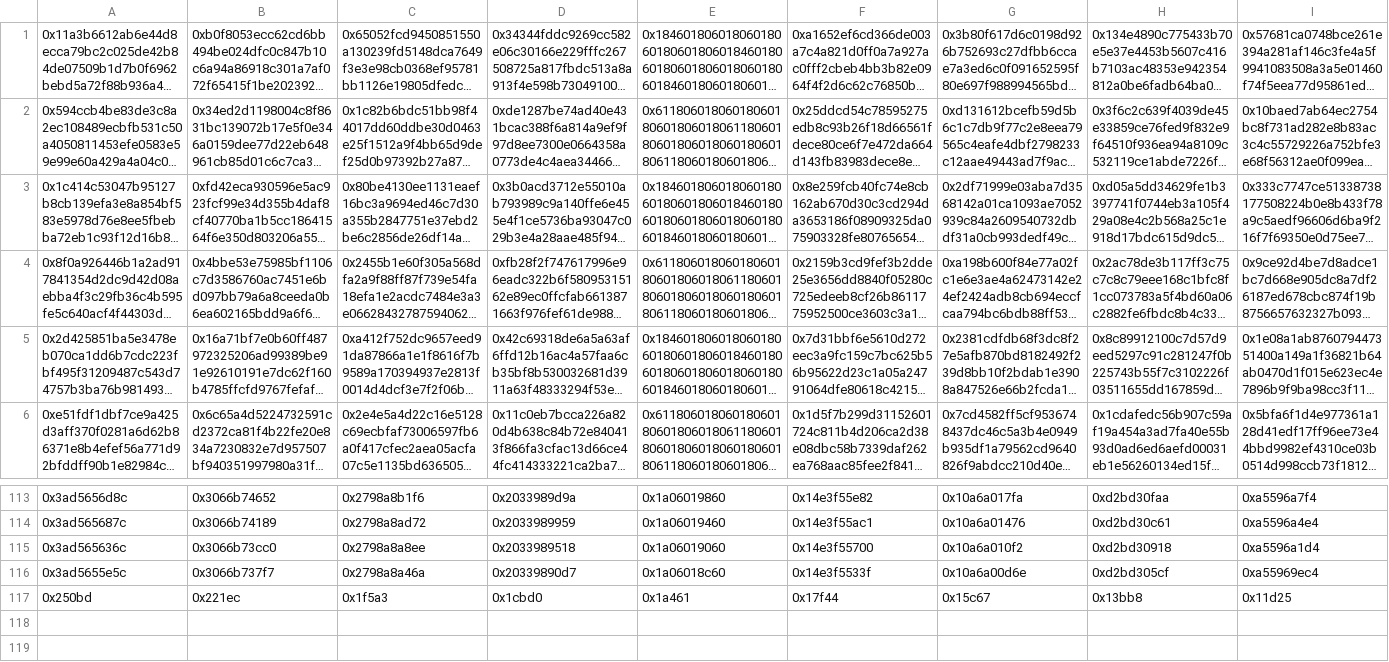
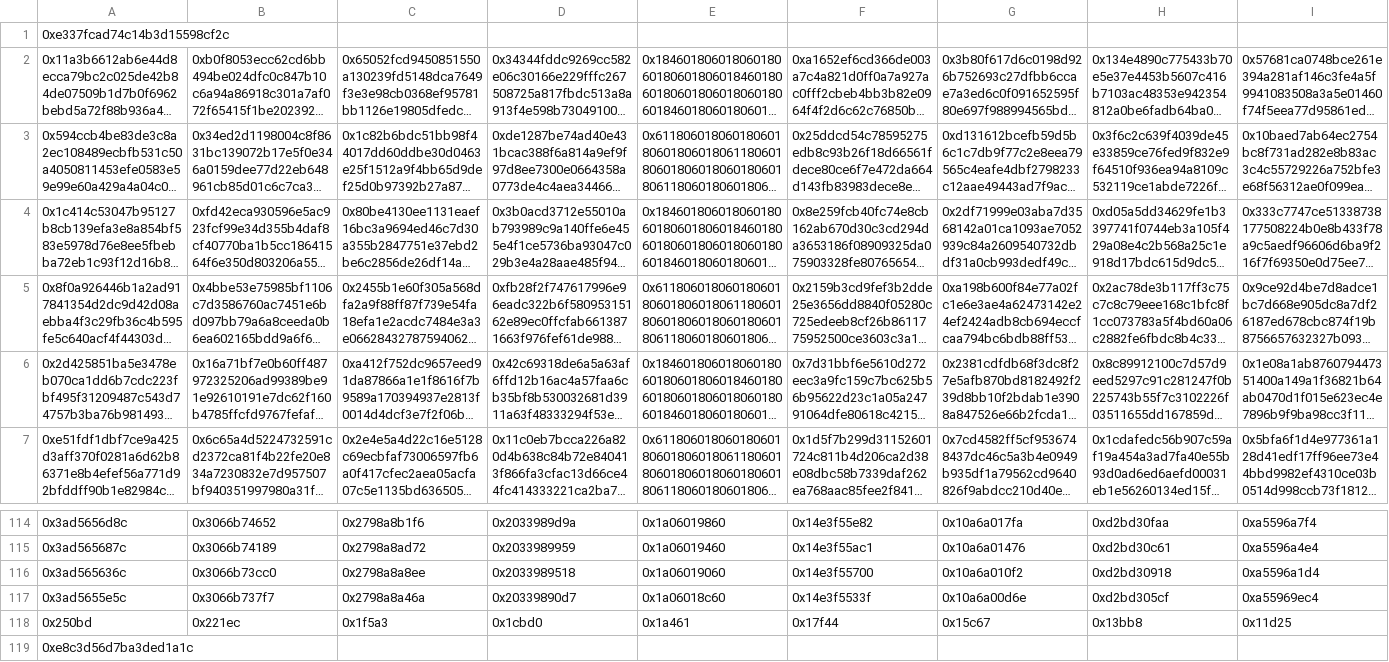
Before and after one commit to miusoph-isohyet/portalz, a CSV file: notes/seraph.csv, drawn as a sheet; only a part is shown, gaps mark what is left out; long unchanged cells end in …; rows hold the shown columns only; the diff names each change by its address in the sheet, - before the commit and + after, or states it on an @@ line.

Commit message:
Add files via upload

```diff
--- a/notes/seraph.csv
+++ b/notes/seraph.csv
+row 1: 0xe337fcad74c14b3d15598cf2c
+row 119: 0xe8c3d56d7ba3ded1a1c
```
